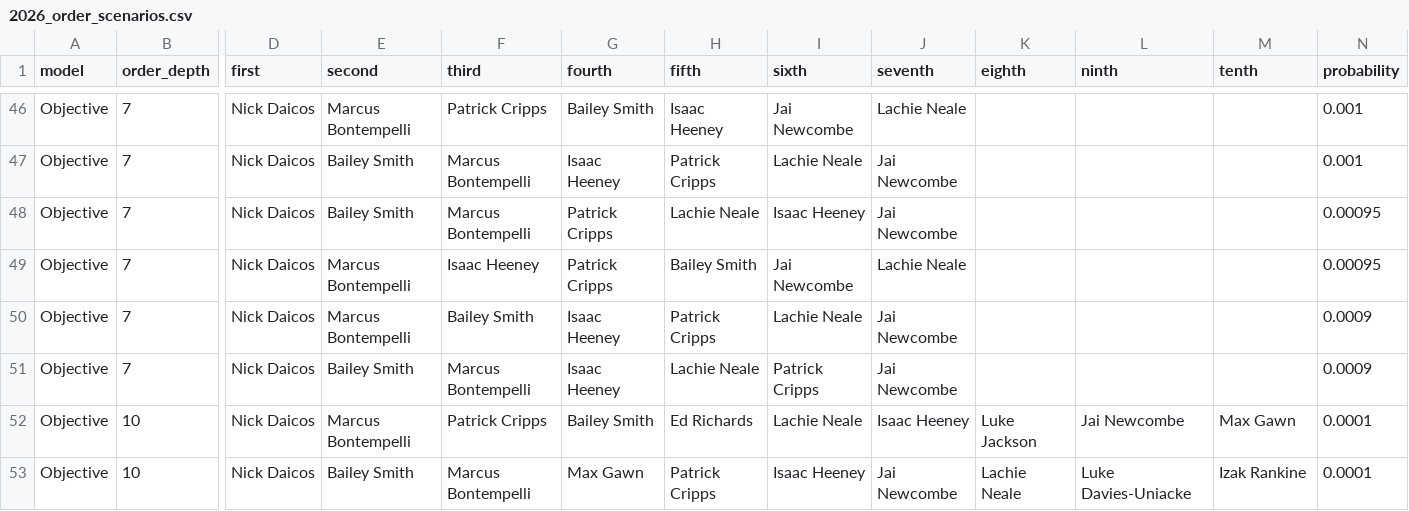
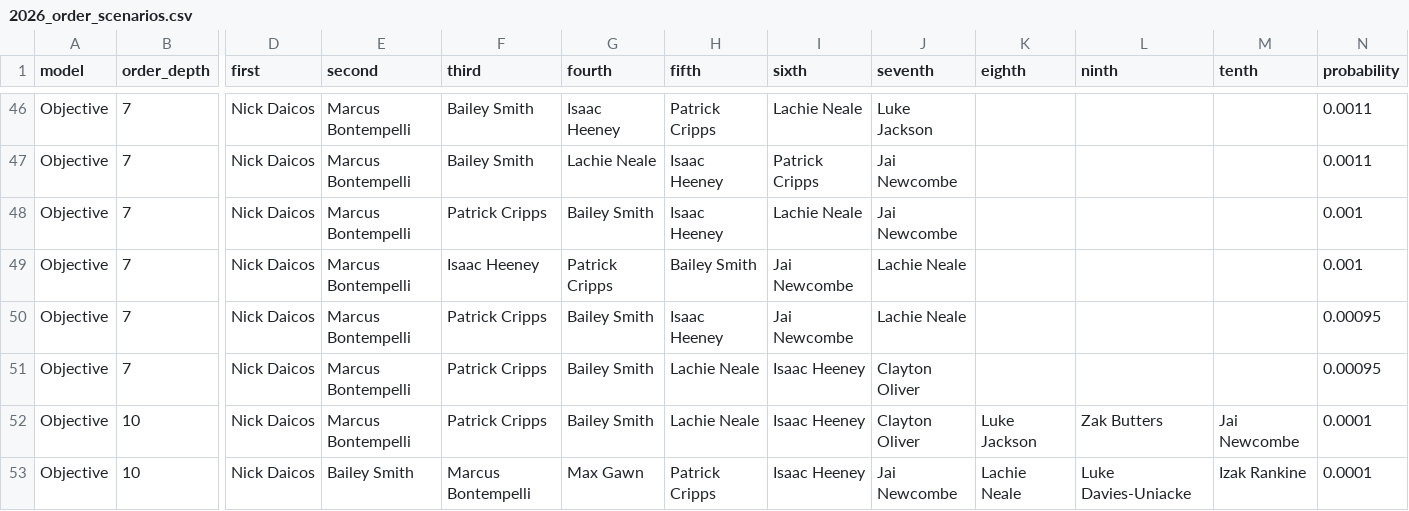
Before and after one commit to CRaph97/AFL-BROWNLOW-PREDICTOR, a CSV file: reports/2026_order_scenarios.csv, drawn as a sheet; only a part is shown, gaps mark what is left out; the diff covers the shown part only; the diff names each change by its address in the sheet, - before the commit and + after, or states it on an @@ line.

```diff
--- a/reports/2026_order_scenarios.csv
+++ b/reports/2026_order_scenarios.csv
-F46 (third): Patrick Cripps
+F46 (third): Bailey Smith
-G46 (fourth): Bailey Smith
+G46 (fourth): Isaac Heeney
-H46 (fifth): Isaac Heeney
+H46 (fifth): Patrick Cripps
-I46 (sixth): Jai Newcombe
+I46 (sixth): Lachie Neale
-J46 (seventh): Lachie Neale
+J46 (seventh): Luke Jackson
-N46:N47 (probability): 0.001
+N46:N47 (probability): 0.0011
-E47:E48 (second): Bailey Smith
+E47:E48 (second): Marcus Bontempelli
-F47 (third): Marcus Bontempelli
+F47 (third): Bailey Smith
-G47 (fourth): Isaac Heeney
+G47 (fourth): Lachie Neale
-H47 (fifth): Patrick Cripps
+H47 (fifth): Isaac Heeney
-I47 (sixth): Lachie Neale
+I47 (sixth): Patrick Cripps
-F48 (third): Marcus Bontempelli
+F48 (third): Patrick Cripps
-G48 (fourth): Patrick Cripps
+G48 (fourth): Bailey Smith
-H48 (fifth): Lachie Neale
+H48 (fifth): Isaac Heeney
-I48 (sixth): Isaac Heeney
+I48 (sixth): Lachie Neale
-N48:N49 (probability): 0.00095
+N48:N49 (probability): 0.001
-F50 (third): Bailey Smith
+F50 (third): Patrick Cripps
-G50:G51 (fourth): Isaac Heeney
+G50:G51 (fourth): Bailey Smith
-H50 (fifth): Patrick Cripps
+H50 (fifth): Isaac Heeney
-I50 (sixth): Lachie Neale
+I50 (sixth): Jai Newcombe
-J50 (seventh): Jai Newcombe
+J50 (seventh): Lachie Neale
-N50:N51 (probability): 0.0009
+N50:N51 (probability): 0.00095
-E51 (second): Bailey Smith
+E51 (second): Marcus Bontempelli
-F51 (third): Marcus Bontempelli
+F51 (third): Patrick Cripps
-I51 (sixth): Patrick Cripps
+I51 (sixth): Isaac Heeney
-J51 (seventh): Jai Newcombe
+J51 (seventh): Clayton Oliver
-H52 (fifth): Ed Richards
+H52 (fifth): Lachie Neale
-I52 (sixth): Lachie Neale
+I52 (sixth): Isaac Heeney
-J52 (seventh): Isaac Heeney
+J52 (seventh): Clayton Oliver
-L52 (ninth): Jai Newcombe
+L52 (ninth): Zak Butters
-M52 (tenth): Max Gawn
+M52 (tenth): Jai Newcombe
```
Also changed, not shown: 2 added rows, 2 removed rows and 89 edited cells elsewhere in this file, data/deployment/contender_probabilities_objective.csv, reports/2026_objective_leaderboard.csv, 36 other files.
